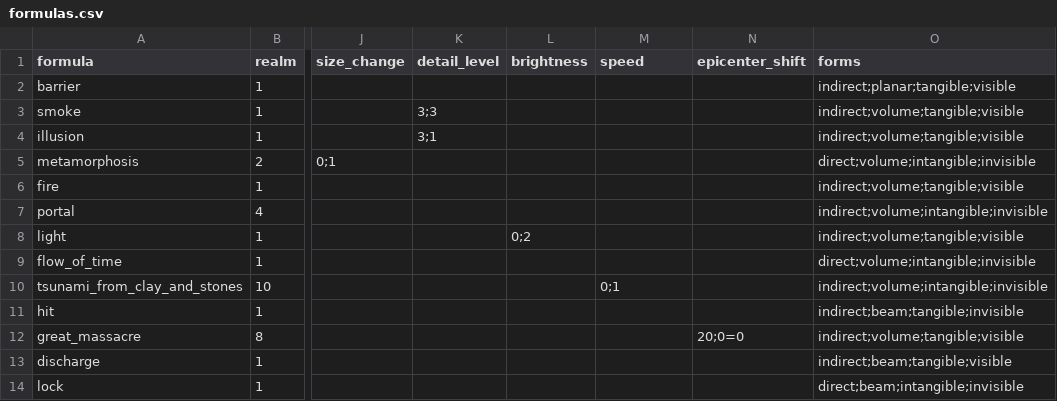
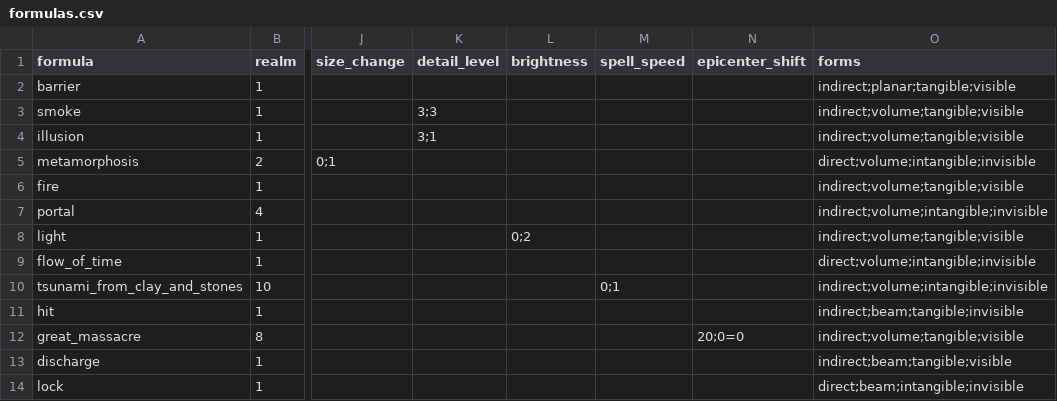
Before and after one commit to drdplusinfo/drdplus-therugist-spells, a CSV file: DrdPlus/Theurgist/Formulas/data/formulas.csv, drawn as a sheet; only a part is shown, gaps mark what is left out; the diff names each change by its address in the sheet, - before the commit and + after, or states it on an @@ line.

Commit message:
Speed renamed to spell speed

```diff
--- a/DrdPlus/Theurgist/Formulas/data/formulas.csv
+++ b/DrdPlus/Theurgist/Formulas/data/formulas.csv
-M1: speed
+M1: spell_speed
```
Also changed, not shown: DrdPlus/Theurgist/Formulas/data/modifiers.csv, 10 other files.
